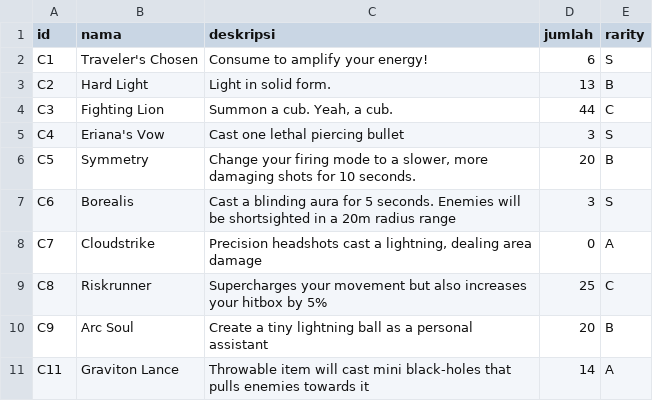
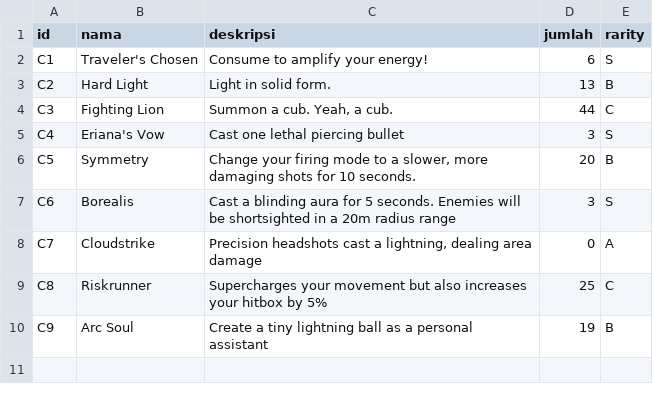
Before and after one commit to clumsyyyy/TubesDaspro, a CSV file: data/consumables.csv, drawn as a sheet.

```diff
--- a/data/consumables.csv
+++ b/data/consumables.csv
@@ -9,3 +9,2 @@ C7;Cloudstrike;Precision headshots cast a lightning, dealing area damage;0;A
 C8;Riskrunner;Supercharges your movement but also increases your hitbox by 5%;25;C
-C9;Arc Soul;Create a tiny lightning ball as a personal assistant;20;B
-C11;Graviton Lance;Throwable item will cast mini black-holes that pulls enemies towards it;14;A
+C9;Arc Soul;Create a tiny lightning ball as a personal assistant;19;B
```
Also changed, not shown: data/consumable_history.csv, data/gadget.csv, 2 other files.
